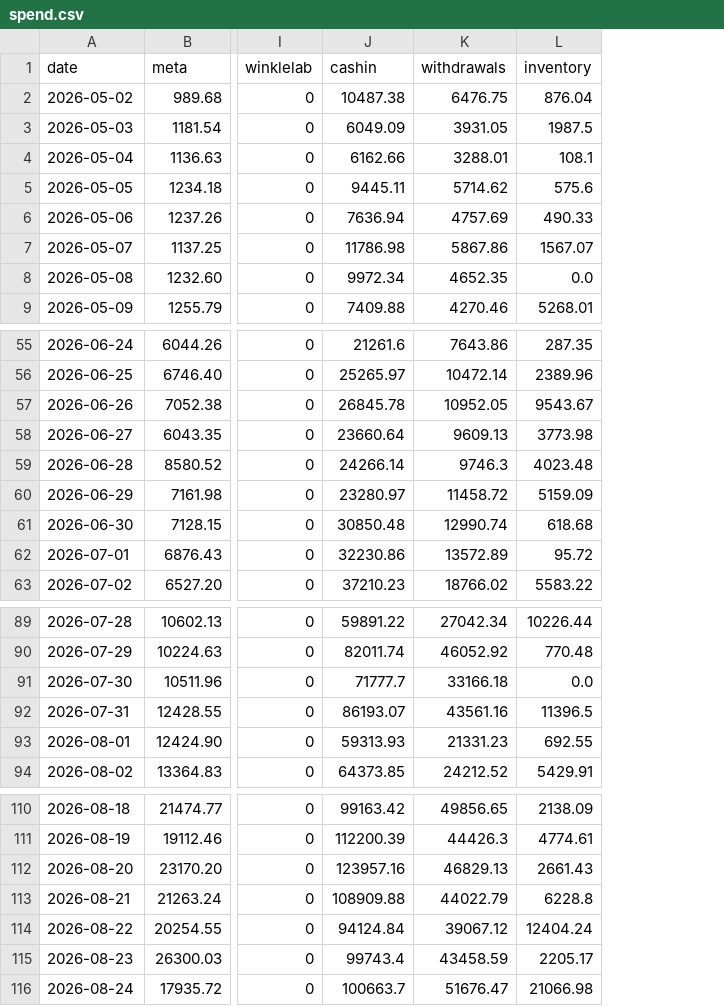
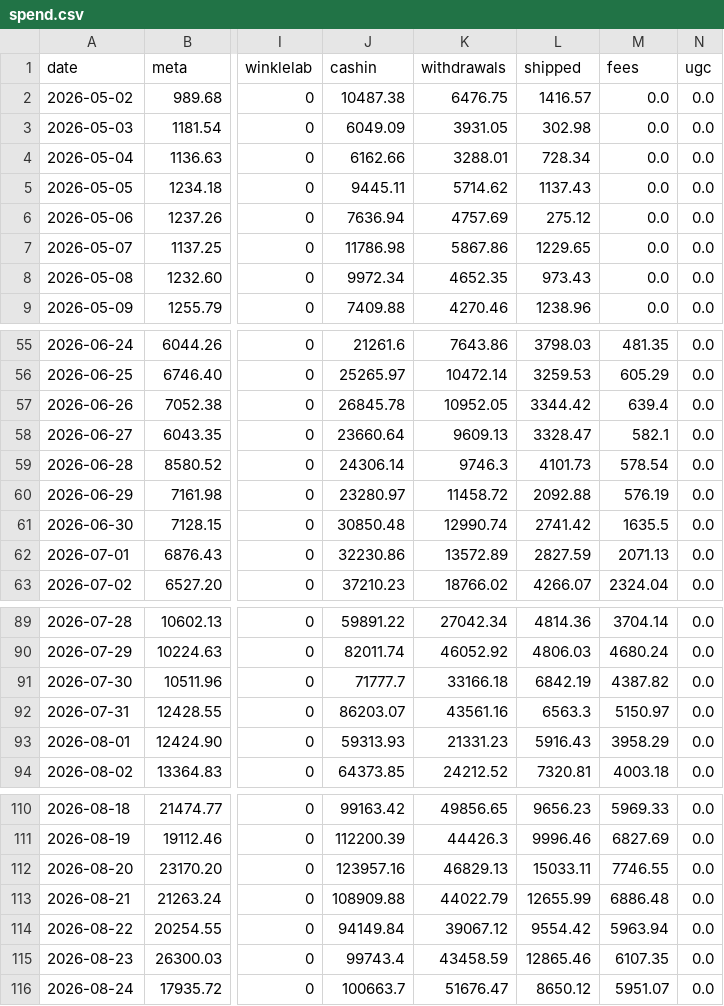
Before and after one commit to jay-slsv/vault-ad-spend-forecaster, a CSV file: spend.csv, drawn as a sheet; only a part is shown, gaps mark what is left out; removed rows and columns are numbered as before the commit, all else as after; the diff names each change by its address in the sheet, - before the commit and + after, or states it on an @@ line.

Commit message:
Fix net cash to match admin Net Cash After Marketing (shipped cost, processor fees, UGC)

```diff
--- a/spend.csv
+++ b/spend.csv
-column L (inventory), rows 2-9: 876.04 | 1987.5 | 108.1 | 575.6 | 490.33 | 1567.07 | 0.0 | 5268.01; rows 55-63: 287.35 | 2389.96 | 9543.67 | 3773.98 | 4023.48 | 5159.09 | 618.68 | 95.72 | 5583.22; rows 89-94: 10226.44 | 770.48 | 0.0 | 11396.5 | 692.55 | 5429.91; rows 110-116: 2138.09 | 4774.61 | 2661.43 | 6228.8 | 12404.24 | 2205.17 | 21066.98
+column L (shipped), rows 2-9: 1416.57 | 302.98 | 728.34 | 1137.43 | 275.12 | 1229.65 | 973.43 | 1238.96; rows 55-63: 3798.03 | 3259.53 | 3344.42 | 3328.47 | 4101.73 | 2092.88 | 2741.42 | 2827.59 | 4266.07; rows 89-94: 4814.36 | 4806.03 | 6842.19 | 6563.3 | 5916.43 | 7320.81; rows 110-116: 9656.23 | 9996.46 | 15033.11 | 12655.99 | 9554.42 | 12865.46 | 8650.12
+column M (fees), rows 2-9: all 0.0; rows 55-63: 481.35 | 605.29 | 639.4 | 582.1 | 578.54 | 576.19 | 1635.5 | 2071.13 | 2324.04; rows 89-94: 3704.14 | 4680.24 | 4387.82 | 5150.97 | 3958.29 | 4003.18; rows 110-116: 5969.33 | 6827.69 | 7746.55 | 6886.48 | 5963.94 | 6107.35 | 5951.07
+column N (ugc), rows 2-9: all 0.0; rows 55-63: all 0.0; rows 89-94: all 0.0; rows 110-116: all 0.0
-J59 (cashin): 24266.14
+J59 (cashin): 24306.14
-J92 (cashin): 86193.07
+J92 (cashin): 86203.07
-J114 (cashin): 94124.84
+J114 (cashin): 94149.84
```
Also changed, not shown: 6 other files.
